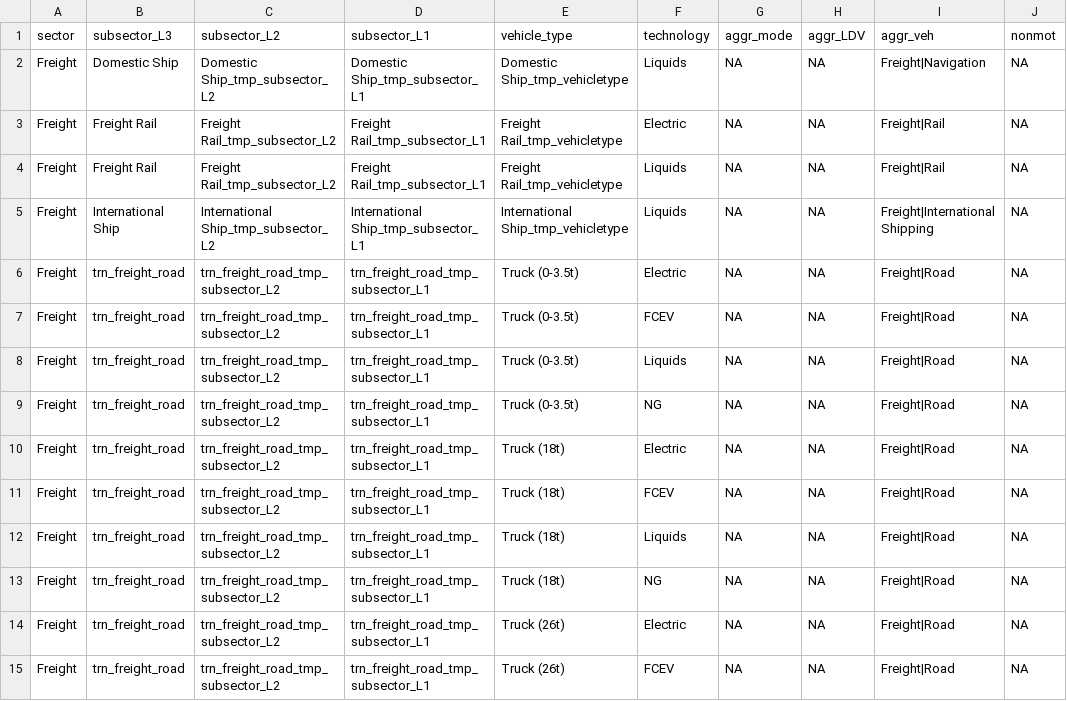
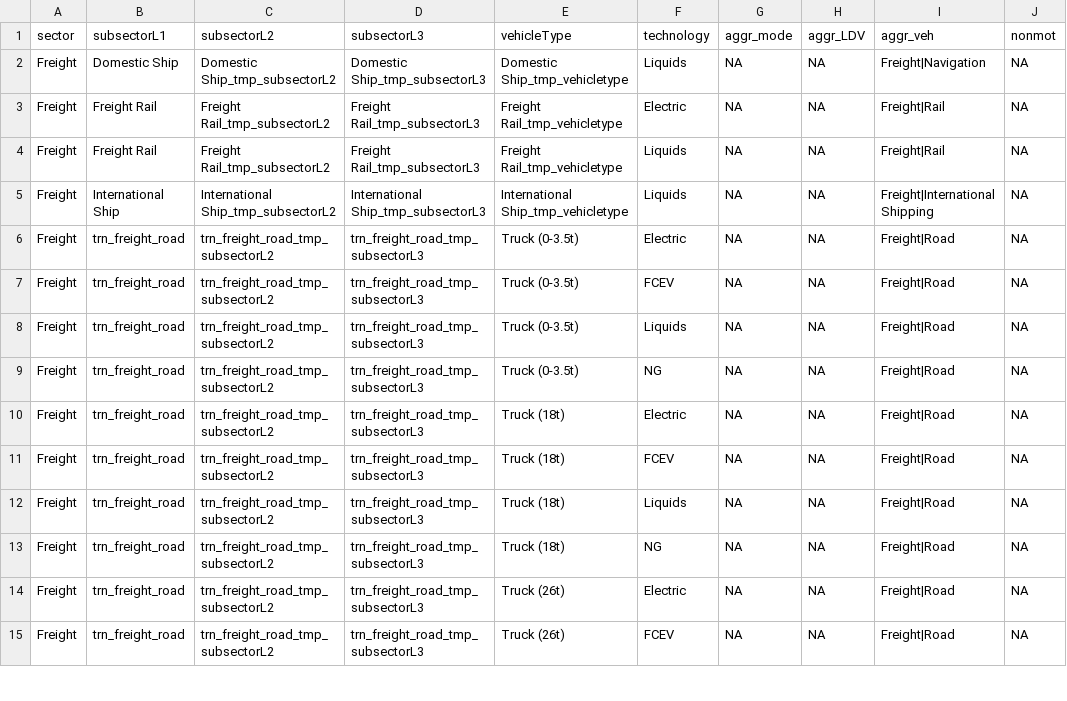
Before and after one commit to pik-piam/edgeTransport, a CSV file: inst/extdata/helpersEDGETdataAggregation.csv (was inst/extdata/EDGETdataAggregation.csv), drawn as a sheet; only a part is shown; the diff covers the shown part only; the diff names each change by its address in the sheet, - before the commit and + after, or states it on an @@ line.

```diff
--- a/inst/extdata/EDGETdataAggregation.csv
+++ b/inst/extdata/helpersEDGETdataAggregation.csv
-B1: subsector_L3
+B1: subsectorL1
-C1: subsector_L2
+C1: subsectorL2
-D1: subsector_L1
+D1: subsectorL3
-E1: vehicle_type
+E1: vehicleType
-C2 (subsectorL2): Domestic Ship_tmp_subsector_L2
+C2 (subsectorL2): Domestic Ship_tmp_subsectorL2
-D2 (subsectorL3): Domestic Ship_tmp_subsector_L1
+D2 (subsectorL3): Domestic Ship_tmp_subsectorL3
-C3:C4 (subsectorL2): Freight Rail_tmp_subsector_L2
+C3:C4 (subsectorL2): Freight Rail_tmp_subsectorL2
-D3:D4 (subsectorL3): Freight Rail_tmp_subsector_L1
+D3:D4 (subsectorL3): Freight Rail_tmp_subsectorL3
-C5 (subsectorL2): International Ship_tmp_subsector_L2
+C5 (subsectorL2): International Ship_tmp_subsectorL2
-D5 (subsectorL3): International Ship_tmp_subsector_L1
+D5 (subsectorL3): International Ship_tmp_subsectorL3
-C6:C15 (subsectorL2): trn_freight_road_tmp_subsector_L2
+C6:C15 (subsectorL2): trn_freight_road_tmp_subsectorL2
-D6:D15 (subsectorL3): trn_freight_road_tmp_subsector_L1
+D6:D15 (subsectorL3): trn_freight_road_tmp_subsectorL3
```
Also changed, not shown: 42 edited cells elsewhere in this file, inst/extdata/decisionTree.csv, inst/extdata/inputDemRegressionFactorsRegional.csv, 48 other files.
